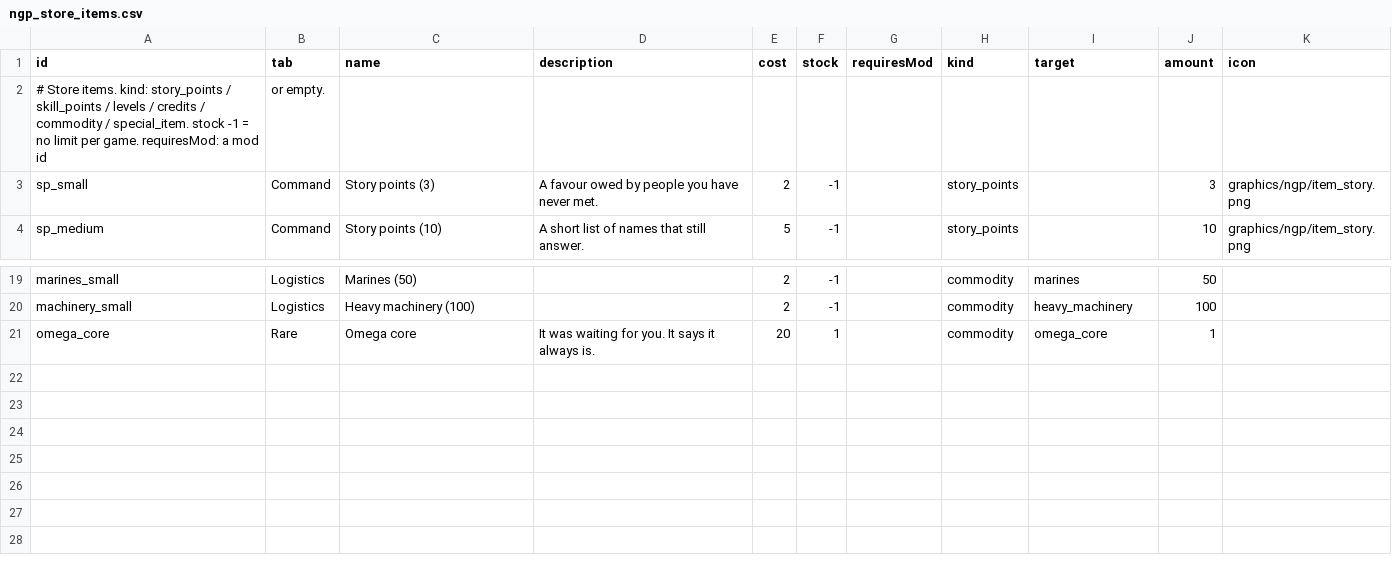
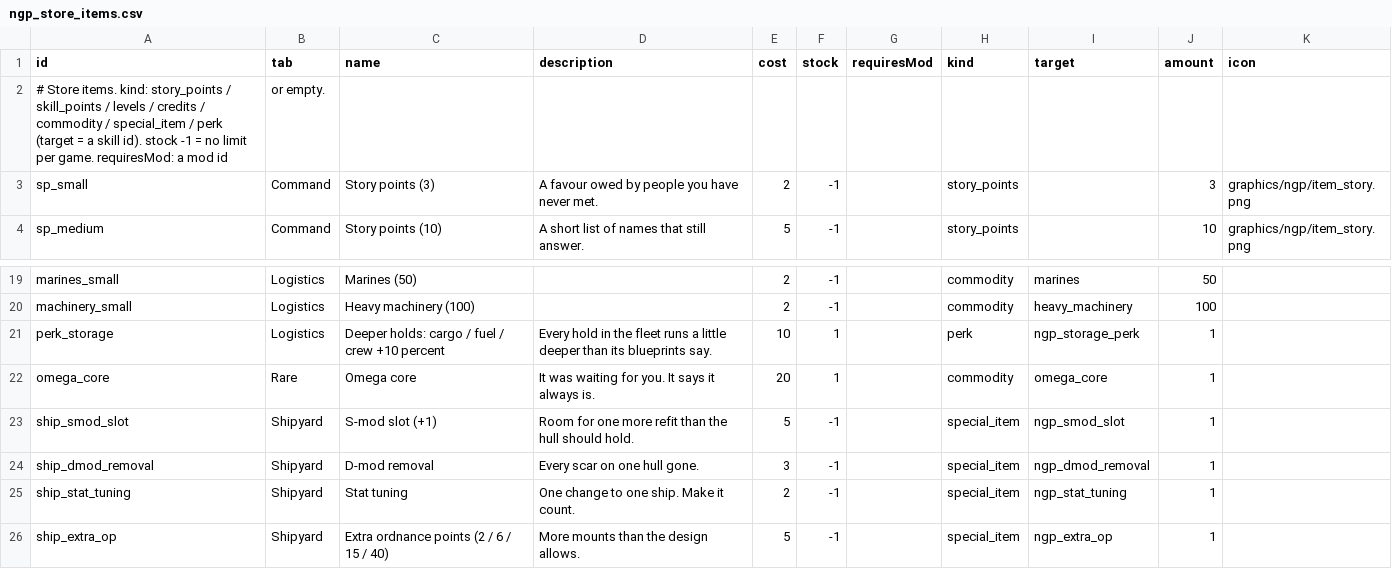
Before and after one commit to andrzejsokolowski/starsector-newgameplus-renewed, a CSV file: data/campaign/ngp_store_items.csv, drawn as a sheet; only a part is shown, gaps mark what is left out.

```diff
--- a/data/campaign/ngp_store_items.csv
+++ b/data/campaign/ngp_store_items.csv
@@ -1,3 +1,3 @@
 id,tab,name,description,cost,stock,requiresMod,kind,target,amount,icon
-# Store items. kind: story_points / skill_points / levels / credits / commodity / special_item. stock -1 = no limit per game. requiresMod: a mod id, or empty.,,,,,,,,,,
+# Store items. kind: story_points / skill_points / levels / credits / commodity / special_item / perk (target = a skill id). stock -1 = no limit per game. requiresMod: a mod id, or empty.,,,,,,,,,,
 sp_small,Command,Story points (3),A favour owed by people you have never met.,2,-1,,story_points,,3,graphics/ngp/item_story.png
@@ -20,2 +20,7 @@ marines_small,Logistics,Marines (50),,2,-1,,commodity,marines,50,
 machinery_small,Logistics,Heavy machinery (100),,2,-1,,commodity,heavy_machinery,100,
+perk_storage,Logistics,Deeper holds: cargo / fuel / crew +10 percent,Every hold in the fleet runs a little deeper than its blueprints say.,10,1,,perk,ngp_storage_perk,1,
 omega_core,Rare,Omega core,It was waiting for you. It says it always is.,20,1,,commodity,omega_core,1,
+ship_smod_slot,Shipyard,S-mod slot (+1),Room for one more refit than the hull should hold.,5,-1,,special_item,ngp_smod_slot,1,
+ship_dmod_removal,Shipyard,D-mod removal,Every scar on one hull gone.,3,-1,,special_item,ngp_dmod_removal,1,
+ship_stat_tuning,Shipyard,Stat tuning,One change to one ship. Make it count.,2,-1,,special_item,ngp_stat_tuning,1,
+ship_extra_op,Shipyard,Extra ordnance points (2 / 6 / 15 / 40),More mounts than the design allows.,5,-1,,special_item,ngp_extra_op,1,
```
Also changed, not shown: 22 other files.
